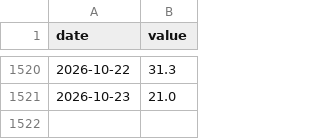
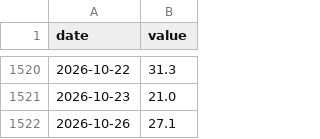
Before and after one commit to kims2323-ship-it/panddan-index, a CSV file: seed/fng_cnn.csv, drawn as a sheet; only a part is shown, gaps mark what is left out.

```diff
--- a/seed/fng_cnn.csv
+++ b/seed/fng_cnn.csv
@@ -1521 +1521,2 @@ date,value
 2026-10-23,21.0
+2026-10-26,27.1
```
